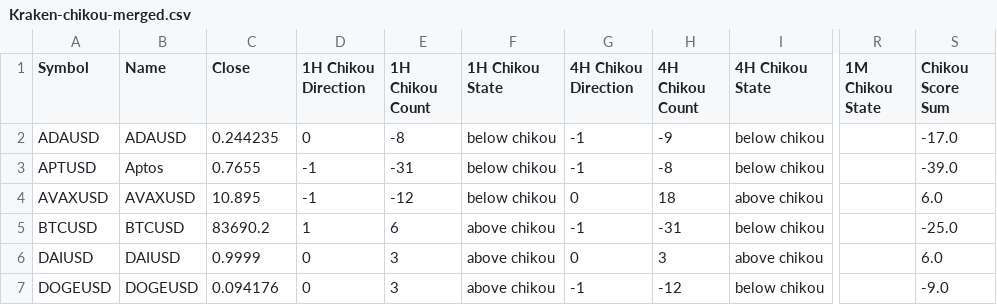
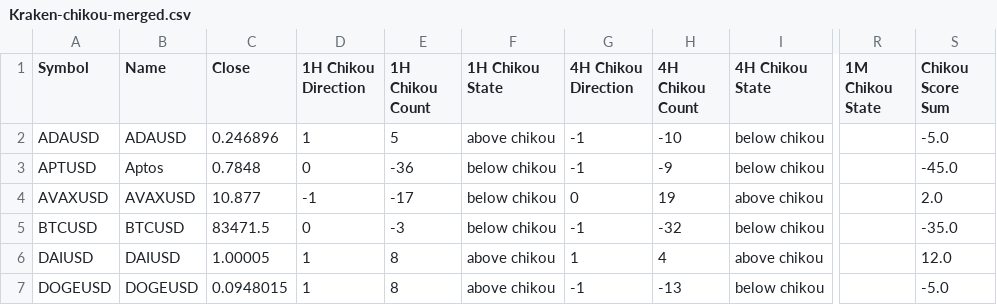
Before and after one commit to harryguiacorn/Ichimoku-Cloud-Signal-Python, a CSV file: output/chikou/Kraken-chikou-merged.csv, drawn as a sheet; only a part is shown, gaps mark what is left out; the diff covers the shown part only; the diff names each change by its address in the sheet, - before the commit and + after, or states it on an @@ line.

```diff
--- a/output/chikou/Kraken-chikou-merged.csv
+++ b/output/chikou/Kraken-chikou-merged.csv
-C2 (Close): 0.244235
+C2 (Close): 0.246896
-D2 (1H Chikou Direction): 0
+D2 (1H Chikou Direction): 1
-E2 (1H Chikou Count): -8
+E2 (1H Chikou Count): 5
-F2 (1H Chikou State): below chikou
+F2 (1H Chikou State): above chikou
-H2 (4H Chikou Count): -9
+H2 (4H Chikou Count): -10
-S2 (Chikou Score Sum): -17.0
+S2 (Chikou Score Sum): -5.0
-C3 (Close): 0.7655
+C3 (Close): 0.7848
-D3 (1H Chikou Direction): -1
+D3 (1H Chikou Direction): 0
-E3 (1H Chikou Count): -31
+E3 (1H Chikou Count): -36
-H3 (4H Chikou Count): -8
+H3 (4H Chikou Count): -9
-S3 (Chikou Score Sum): -39.0
+S3 (Chikou Score Sum): -45.0
-C4 (Close): 10.895
+C4 (Close): 10.877
-E4 (1H Chikou Count): -12
+E4 (1H Chikou Count): -17
-H4 (4H Chikou Count): 18
+H4 (4H Chikou Count): 19
-S4 (Chikou Score Sum): 6.0
+S4 (Chikou Score Sum): 2.0
-C5 (Close): 83690.2
+C5 (Close): 83471.5
-D5 (1H Chikou Direction): 1
+D5 (1H Chikou Direction): 0
-E5 (1H Chikou Count): 6
+E5 (1H Chikou Count): -3
-F5 (1H Chikou State): above chikou
+F5 (1H Chikou State): below chikou
-H5 (4H Chikou Count): -31
+H5 (4H Chikou Count): -32
-S5 (Chikou Score Sum): -25.0
+S5 (Chikou Score Sum): -35.0
-C6 (Close): 0.9999
+C6 (Close): 1.00005
-D6:D7 (1H Chikou Direction): 0
+D6:D7 (1H Chikou Direction): 1
-E6:E7 (1H Chikou Count): 3
+E6:E7 (1H Chikou Count): 8
-G6 (4H Chikou Direction): 0
+G6 (4H Chikou Direction): 1
-H6 (4H Chikou Count): 3
+H6 (4H Chikou Count): 4
-S6 (Chikou Score Sum): 6.0
+S6 (Chikou Score Sum): 12.0
-C7 (Close): 0.094176
+C7 (Close): 0.0948015
-H7 (4H Chikou Count): -12
+H7 (4H Chikou Count): -13
-S7 (Chikou Score Sum): -9.0
+S7 (Chikou Score Sum): -5.0
```
Also changed, not shown: 113 edited cells elsewhere in this file, output/chikou/Kraken-chikou-1H.csv, output/chikou/Kraken-chikou-4H.csv, 16 other files.
